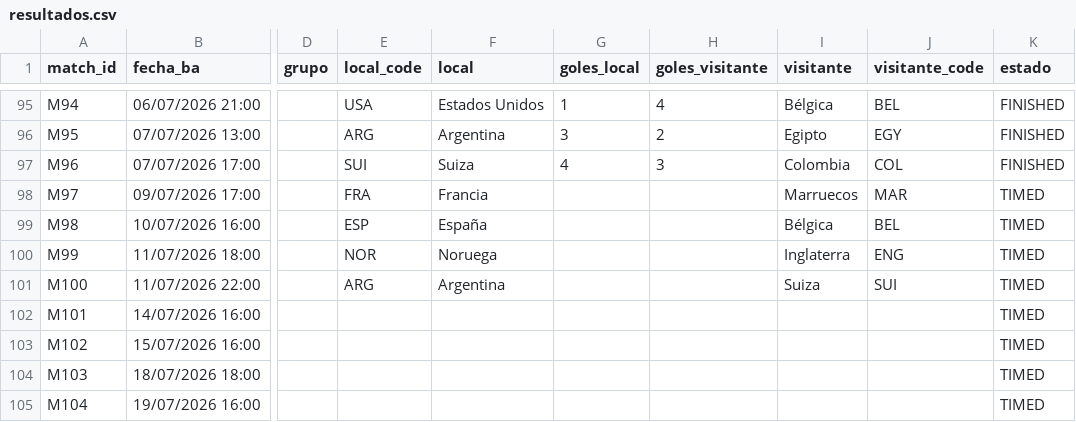
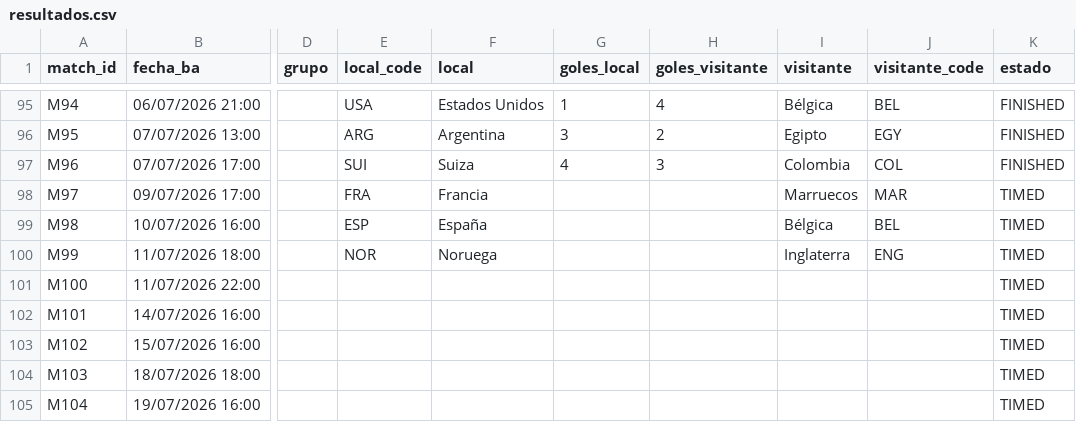
Before and after one commit to allerand/mundial-resultados, a CSV file: data/resultados.csv, drawn as a sheet; only a part is shown, gaps mark what is left out; the diff names each change by its address in the sheet, - before the commit and + after, or states it on an @@ line.

```diff
--- a/data/resultados.csv
+++ b/data/resultados.csv
-E101 (local_code): ARG
+E101 (local_code): (empty)
-F101 (local): Argentina
+F101 (local): (empty)
-I101 (visitante): Suiza
+I101 (visitante): (empty)
-J101 (visitante_code): SUI
+J101 (visitante_code): (empty)
```
Also changed, not shown: 2 other files.
